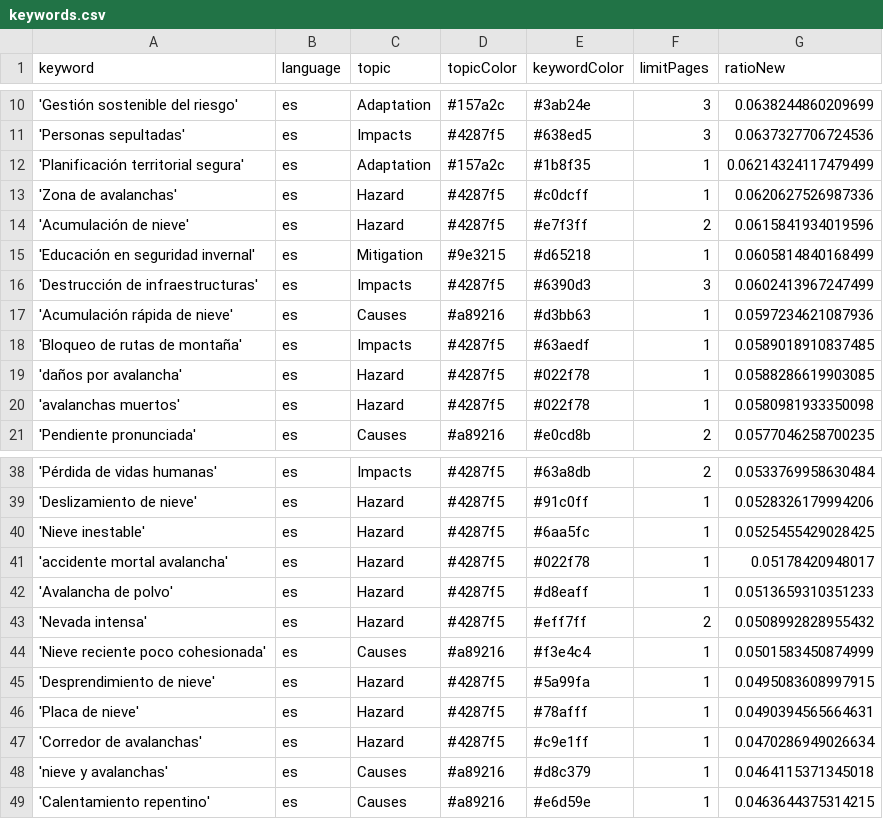
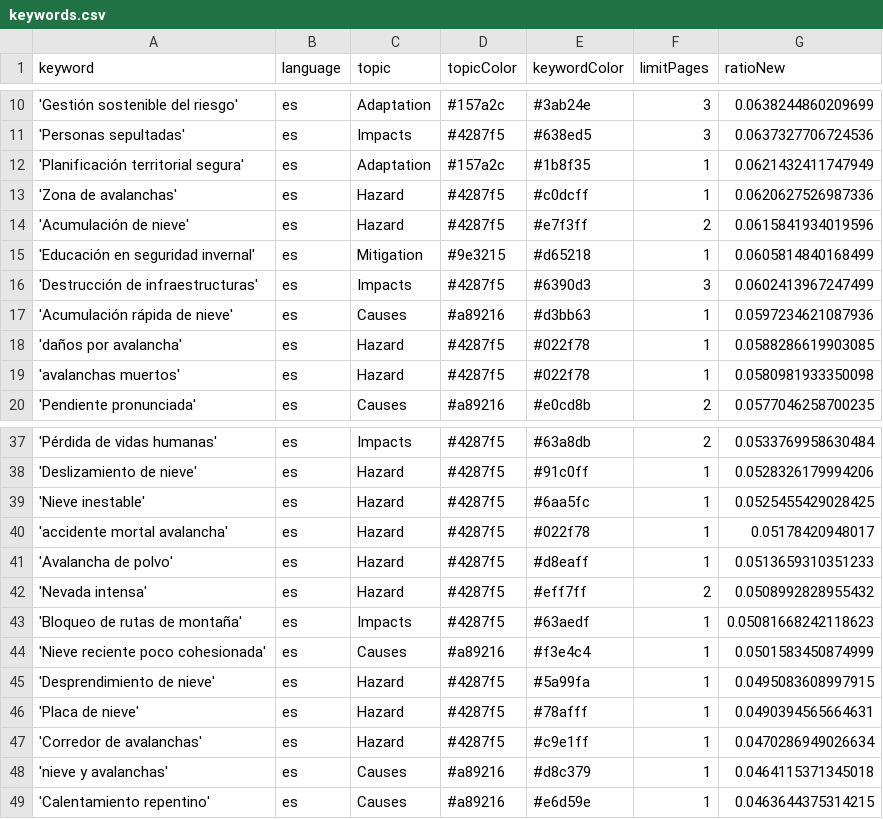
Before and after one commit to picawe-news/AvalanchaIsComing, a CSV file: keywords.csv, drawn as a sheet; only a part is shown, gaps mark what is left out.

Commit message:
Commit from GitHub Actions (harvest:0.0)

```diff
--- a/keywords.csv
+++ b/keywords.csv
@@ -11,3 +11,3 @@ keyword,language,topic,topicColor,keywordColor,limitPages,ratioNew
 'Personas sepultadas',es,Impacts,#4287f5,#638ed5,3,0.0637327706724536
-'Planificación territorial segura',es,Adaptation,#157a2c,#1b8f35,1,0.06214324117479499
+'Planificación territorial segura',es,Adaptation,#157a2c,#1b8f35,1,0.0621432411747949
 'Zona de avalanchas',es,Hazard,#4287f5,#c0dcff,1,0.0620627526987336
@@ -17,3 +17,2 @@ keyword,language,topic,topicColor,keywordColor,limitPages,ratioNew
 'Acumulación rápida de nieve',es,Causes,#a89216,#d3bb63,1,0.0597234621087936
-'Bloqueo de rutas de montaña',es,Impacts,#4287f5,#63aedf,1,0.0589018910837485
 'daños por avalancha',es,Hazard,#4287f5,#022f78,1,0.0588286619903085
@@ -43,2 +42,3 @@ keyword,language,topic,topicColor,keywordColor,limitPages,ratioNew
 'Nevada intensa',es,Hazard,#4287f5,#eff7ff,2,0.0508992828955432
+'Bloqueo de rutas de montaña',es,Impacts,#4287f5,#63aedf,1,0.05081668242118623
 'Nieve reciente poco cohesionada',es,Causes,#a89216,#f3e4c4,1,0.0501583450874999
```
